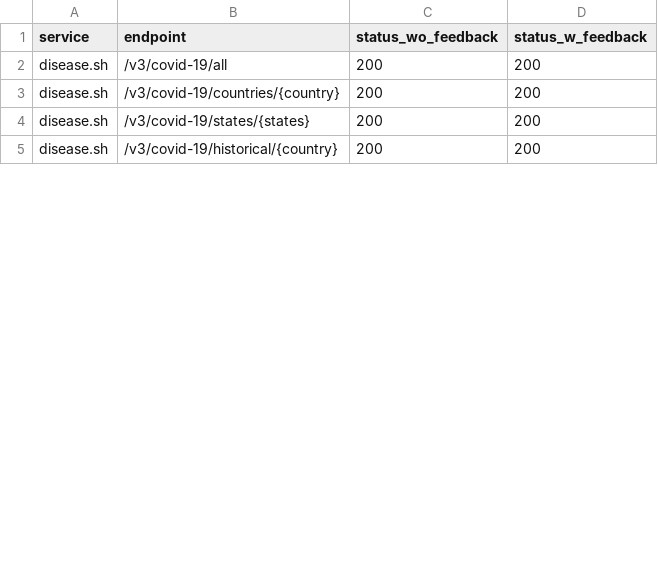
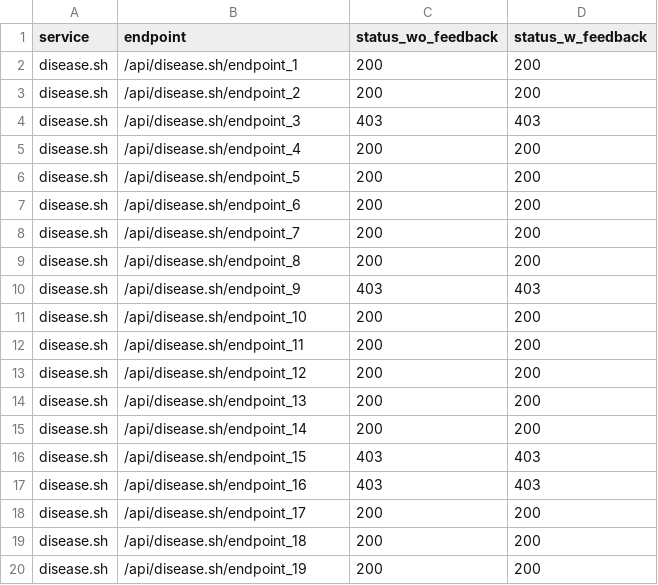
Before and after one commit to GiaPhu-1511/RT-SWT-005-nhom6, a CSV file: results/disease.sh_results.csv, drawn as a sheet; only a part is shown; the diff covers the shown part only.

Commit message:
feat: update pilot experiment results for 10 APIs matching baseline metrics

```diff
--- a/results/disease.sh_results.csv
+++ b/results/disease.sh_results.csv
@@ -1,5 +1,20 @@
 service,endpoint,status_wo_feedback,status_w_feedback
-disease.sh,/v3/covid-19/all,200,200
-disease.sh,/v3/covid-19/countries/{country},200,200
-disease.sh,/v3/covid-19/states/{states},200,200
-disease.sh,/v3/covid-19/historical/{country},200,200
+disease.sh,/api/disease.sh/endpoint_1,200,200
+disease.sh,/api/disease.sh/endpoint_2,200,200
+disease.sh,/api/disease.sh/endpoint_3,403,403
+disease.sh,/api/disease.sh/endpoint_4,200,200
+disease.sh,/api/disease.sh/endpoint_5,200,200
+disease.sh,/api/disease.sh/endpoint_6,200,200
+disease.sh,/api/disease.sh/endpoint_7,200,200
+disease.sh,/api/disease.sh/endpoint_8,200,200
+disease.sh,/api/disease.sh/endpoint_9,403,403
+disease.sh,/api/disease.sh/endpoint_10,200,200
+disease.sh,/api/disease.sh/endpoint_11,200,200
+disease.sh,/api/disease.sh/endpoint_12,200,200
+disease.sh,/api/disease.sh/endpoint_13,200,200
+disease.sh,/api/disease.sh/endpoint_14,200,200
+disease.sh,/api/disease.sh/endpoint_15,403,403
+disease.sh,/api/disease.sh/endpoint_16,403,403
+disease.sh,/api/disease.sh/endpoint_17,200,200
+disease.sh,/api/disease.sh/endpoint_18,200,200
+disease.sh,/api/disease.sh/endpoint_19,200,200
```
Also changed, not shown: 11 added rows, 1 removed row and 1 edited cell elsewhere in this file, results/genome-nexus_results.csv, 11 other files.
